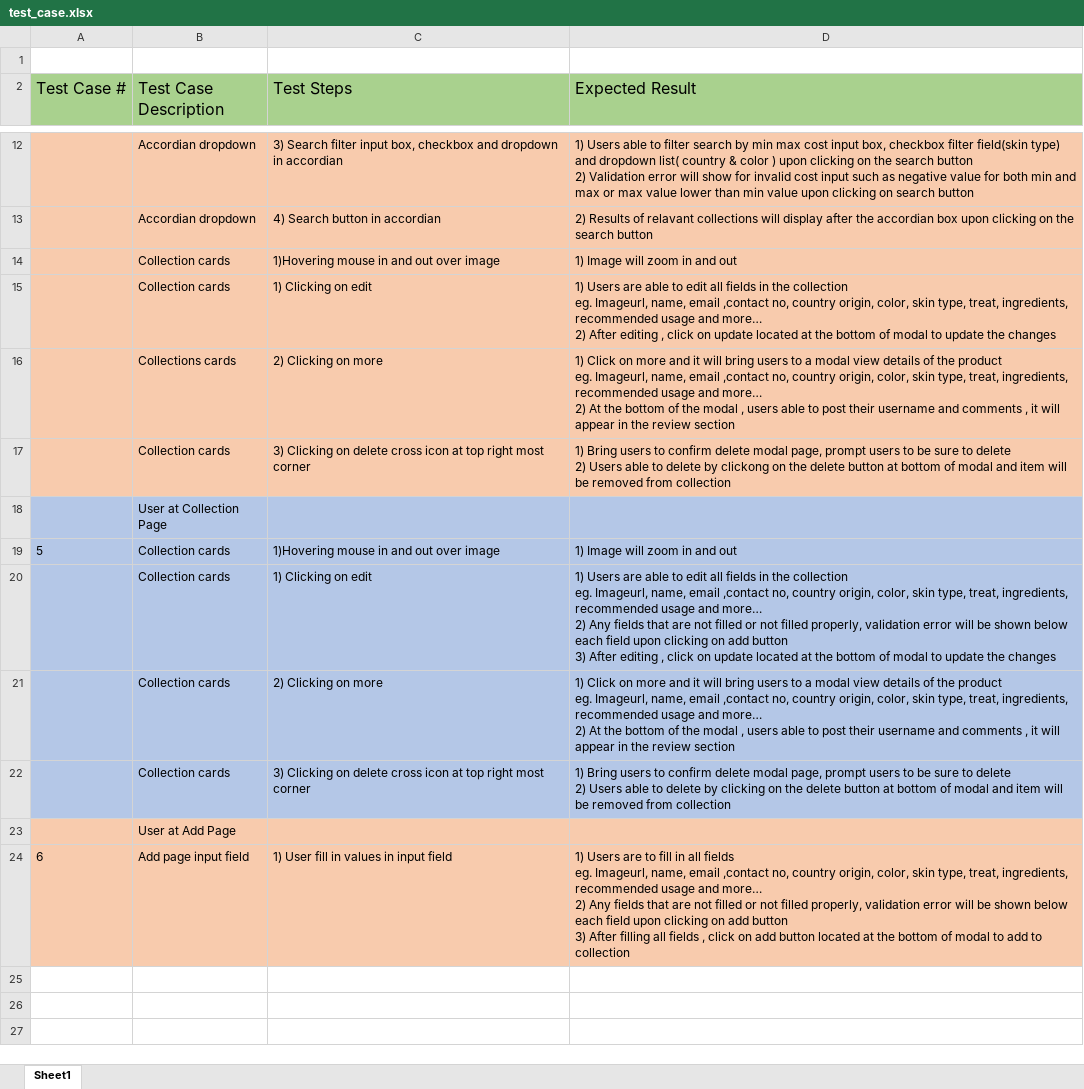
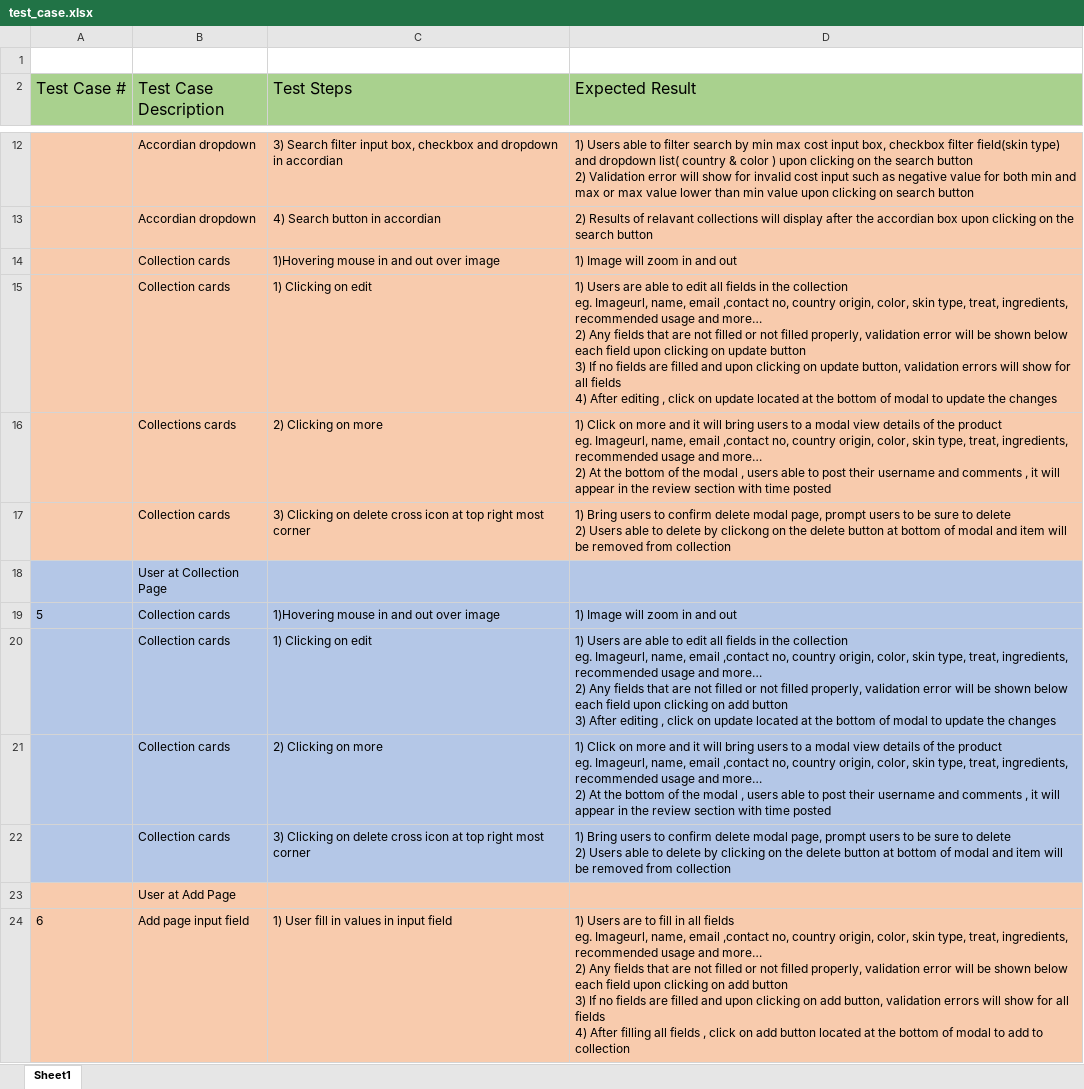
Before and after one commit to xunne899/tgc-18-project-2-react, an Excel workbook: test_case.xlsx, sheet Sheet1, drawn as a sheet; only a part is shown, gaps mark what is left out; values as stored, in another font and other column widths than the file's, no borders; ↵ is a line break in a cell; the diff names each change by its address in the sheet, - before the commit and + after, or states it on an @@ line.

Commit message:
readme test case update

```diff
--- a/test_case.xlsx (sheet Sheet1)
+++ b/test_case.xlsx (sheet Sheet1)
-D15 (Expected Result): …more… ↵ 2) After editing…
+D15 (Expected Result): …more… ↵ 2) Any fields that are not filled or not filled properly, validation error will be shown below each field upon clicking on update button ↵ 3) If no fields are filled and upon clicking on update button, validation errors will show for all fields ↵ 4) After editing…
-D16 (Expected Result): …review section
+D16 (Expected Result): …review section with time posted
-D21 (Expected Result): …review section
+D21 (Expected Result): …review section with time posted
-D24 (Expected Result): …button ↵ 3) After filling…
+D24 (Expected Result): …button ↵ 3) If no fields are filled and upon clicking on add button, validation errors will show for all fields ↵ 4) After filling…
```
Also changed, not shown: 1 other file.
